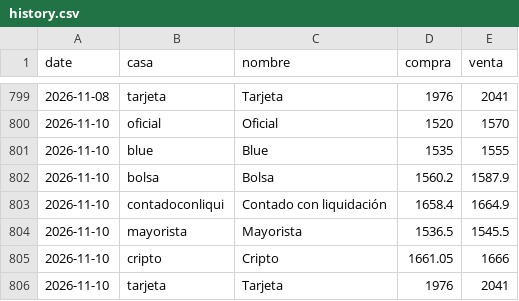
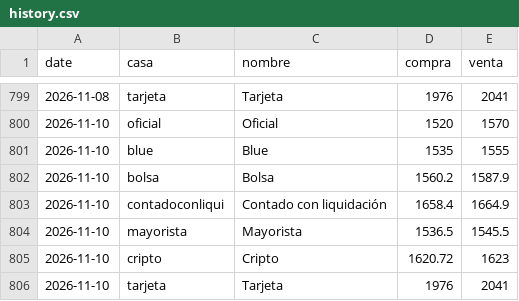
Before and after one commit to btregnaghi/dolar-monitor, a CSV file: data/history.csv, drawn as a sheet; only a part is shown, gaps mark what is left out.

```diff
--- a/data/history.csv
+++ b/data/history.csv
@@ -804,3 +804,3 @@ date,casa,nombre,compra,venta
 2026-11-10,mayorista,Mayorista,1536.5,1545.5
-2026-11-10,cripto,Cripto,1661.05,1666
+2026-11-10,cripto,Cripto,1620.72,1623
 2026-11-10,tarjeta,Tarjeta,1976,2041
```
Also changed, not shown: 1 other file.
